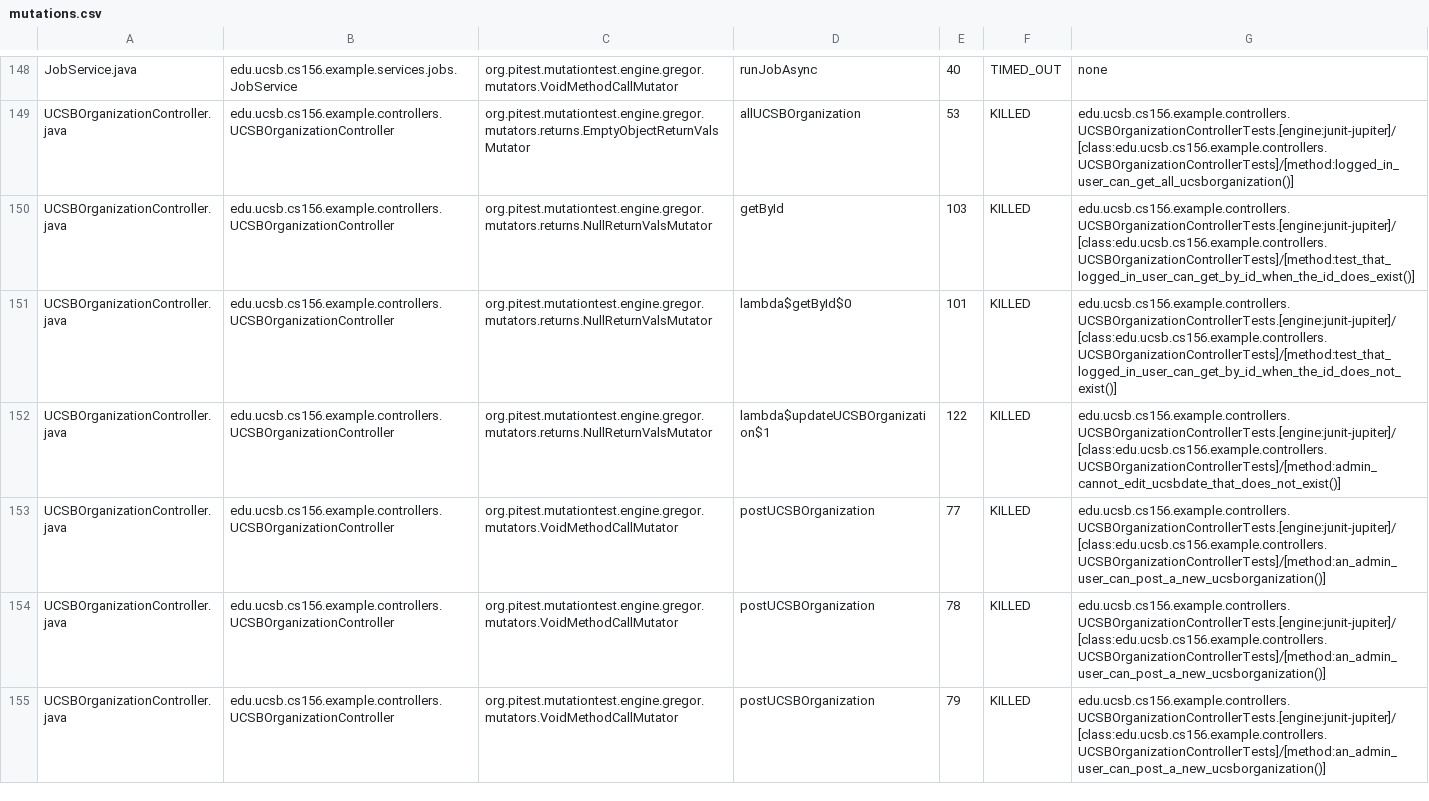
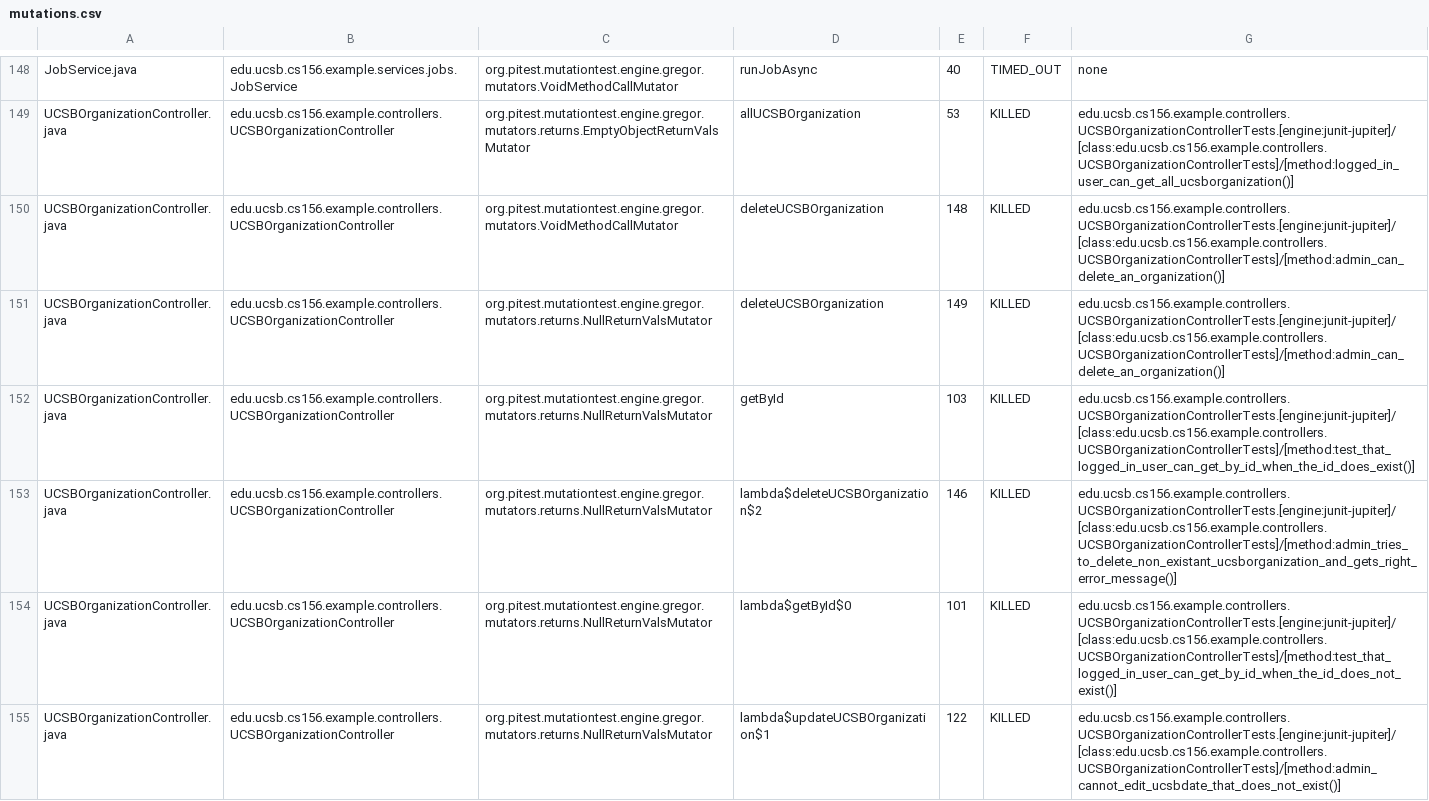
Before and after one commit to ucsb-cs156-s25/team01-s25-15, a CSV file: pitest/mutations.csv, drawn as a sheet; only a part is shown, gaps mark what is left out; the shorter side is filled out with more unchanged rows; the diff names each change by its address in the sheet, - before the commit and + after, or states it on an @@ line.

Commit message:
Deploying to gh-pages from @ ucsb-cs156-s25/team01-s25-15@06c12b3f14671df067b9f64fd9b6a013e7d29a0e 🚀

```diff
--- a/pitest/mutations.csv
+++ b/pitest/mutations.csv
+row 150: UCSBOrganizationController.java | edu.ucsb.cs156.example.controllers.UCSBOrganizationController | org.pitest.mutationtest.engine.gregor.mutators.VoidMethodCallMutator | deleteUCSBOrganization | 148 | KILLED | edu.ucsb.cs156.example.controllers.UCSBOrganizationControllerTests.[engine:junit-jupiter]/[class:edu.ucsb.cs156.example.controllers.UCSBOrganizationControllerTests]/[method:admin_can_delete_an_organization()]
+row 151: UCSBOrganizationController.java | edu.ucsb.cs156.example.controllers.UCSBOrganizationController | org.pitest.mutationtest.engine.gregor.mutators.returns.NullReturnValsMutator | deleteUCSBOrganization | 149 | KILLED | edu.ucsb.cs156.example.controllers.UCSBOrganizationControllerTests.[engine:junit-jupiter]/[class:edu.ucsb.cs156.example.controllers.UCSBOrganizationControllerTests]/[method:admin_can_delete_an_organization()]
+row 153: UCSBOrganizationController.java | edu.ucsb.cs156.example.controllers.UCSBOrganizationController | org.pitest.mutationtest.engine.gregor.mutators.returns.NullReturnValsMutator | lambda$deleteUCSBOrganization$2 | 146 | KILLED | edu.ucsb.cs156.example.controllers.UCSBOrganizationControllerTests.[engine:junit-jupiter]/[class:edu.ucsb.cs156.example.controllers.UCSBOrganizationControllerTests]/[method:admin_tries_to_delete_non_existant_ucsborganization_and_gets_right_error_message()]
```
Also changed, not shown: 22 other files.
